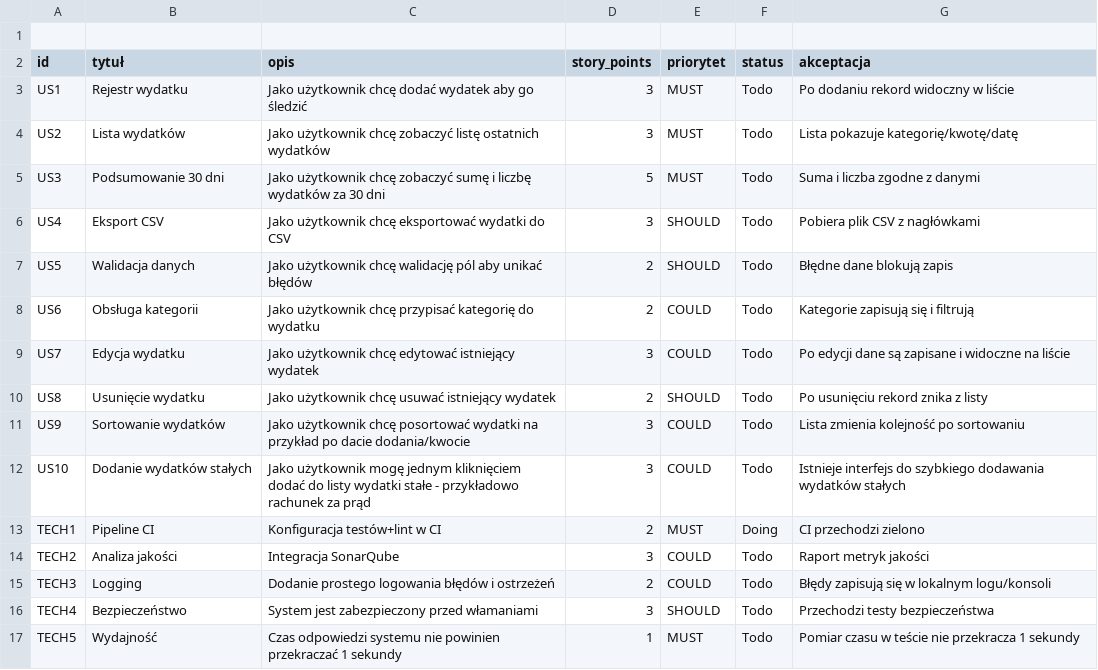
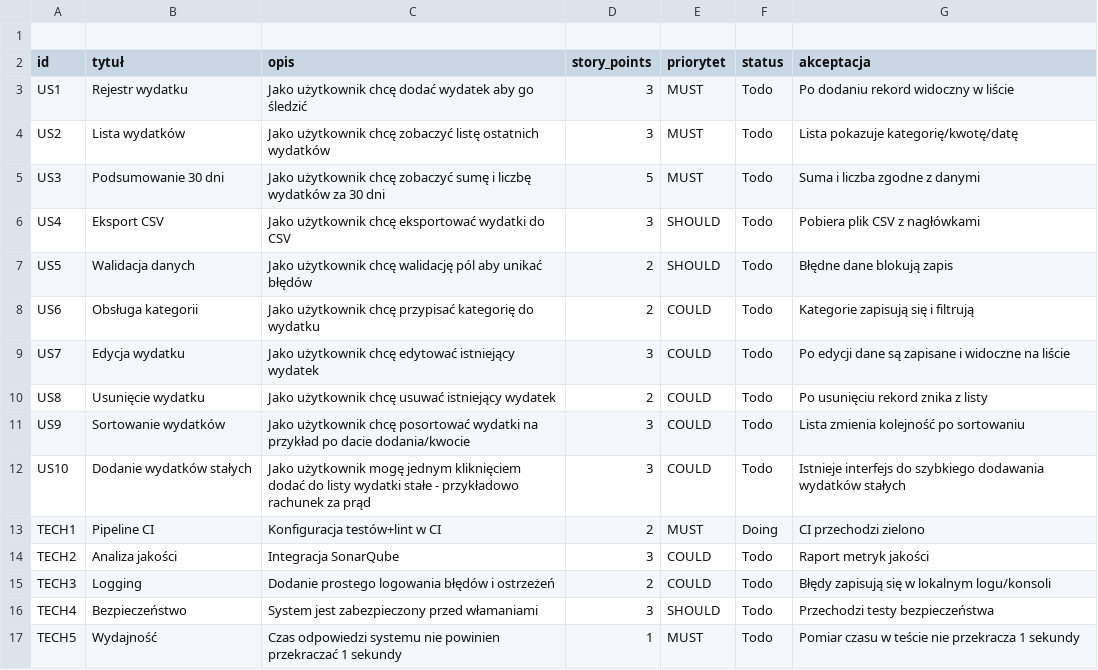
Before and after one commit to krzcie002/Zarz-dzanie-projektami-it, a CSV file: BACKLOG.csv, drawn as a sheet.

Commit message:
Change priority of US8 from SHOULD to COULD

```diff
--- a/BACKLOG.csv
+++ b/BACKLOG.csv
@@ -9,3 +9,3 @@ US6,Obsługa kategorii,Jako użytkownik chcę przypisać kategorię do wydatku,2
 US7,Edycja wydatku,Jako użytkownik chcę edytować istniejący wydatek,3,COULD,Todo,Po edycji dane są zapisane i widoczne na liście
-US8,Usunięcie wydatku,Jako użytkownik chcę usuwać istniejący wydatek,2,SHOULD,Todo,Po usunięciu rekord znika z listy
+US8,Usunięcie wydatku,Jako użytkownik chcę usuwać istniejący wydatek,2,COULD,Todo,Po usunięciu rekord znika z listy
 US9,Sortowanie wydatków,Jako użytkownik chcę posortować wydatki na przykład po dacie dodania/kwocie,3,COULD,Todo,Lista zmienia kolejność po sortowaniu
```
